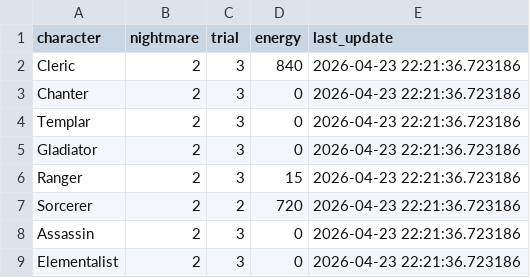
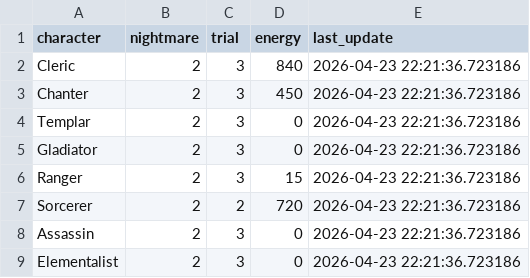
Before and after one commit to alt-248/aion2, a CSV file: data_character.csv, drawn as a sheet.

Commit message:
update data

```diff
--- a/data_character.csv
+++ b/data_character.csv
@@ -2,3 +2,3 @@ character,nightmare,trial,energy,last_update
 Cleric,2,3,840,2026-04-23 22:21:36.723186
-Chanter,2,3,0,2026-04-23 22:21:36.723186
+Chanter,2,3,450,2026-04-23 22:21:36.723186
 Templar,2,3,0,2026-04-23 22:21:36.723186
```
